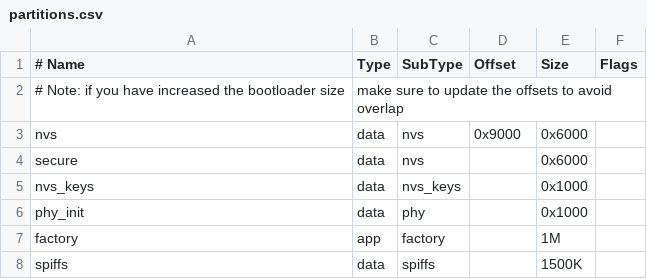
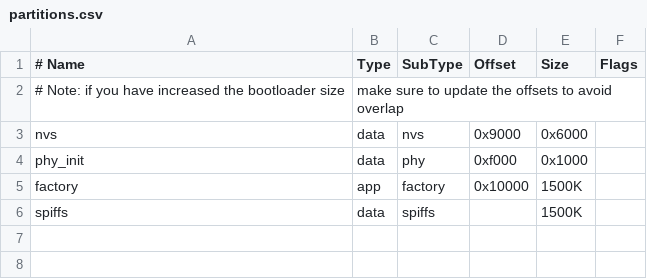
Before and after one commit to Rsaliu/fpc_fw, a CSV file: unity-app/partitions.csv, drawn as a sheet; removed rows and columns are numbered as before the commit, all else as after; the diff names each change by its address in the sheet, - before the commit and + after, or states it on an @@ line.

```diff
--- a/unity-app/partitions.csv
+++ b/unity-app/partitions.csv
-row 4: secure | data | nvs |  | 0x6000
-row 5: nvs_keys | data | nvs_keys |  | 0x1000
-D4 (Offset): (empty)
+D4 (Offset): 0xf000
-D5 (Offset): (empty)
+D5 (Offset): 0x10000
-E5 (Size): 1M
+E5 (Size): 1500K
```
Also changed, not shown: 2 other files.
